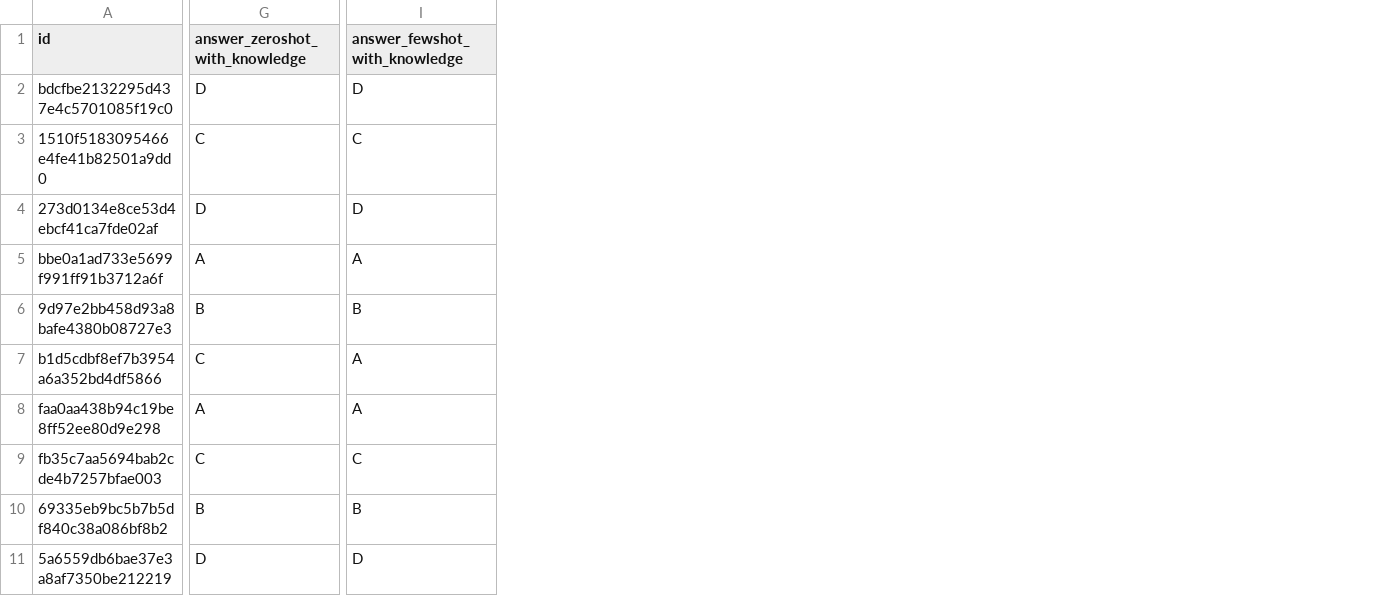
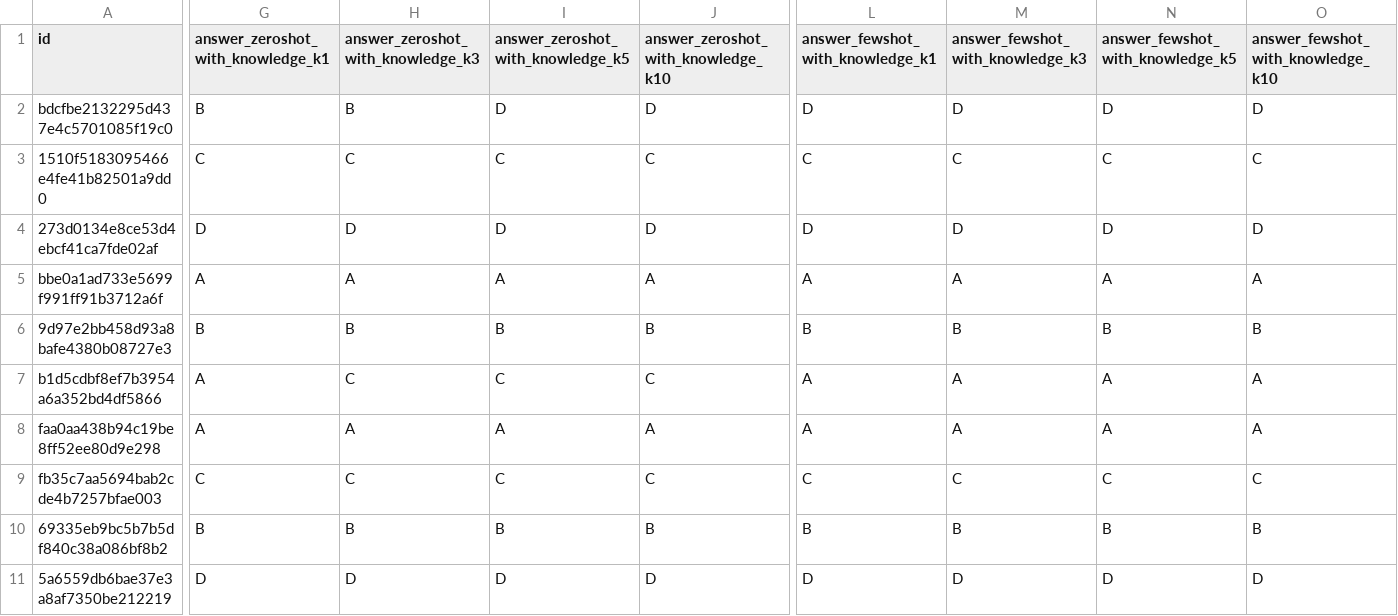
Before and after one commit to LeonardoFettucciari/Commonsense-Knowledge-Base-Concept-based, a TSV file: outputs/Llama-3.2-3B-Instruct.tsv, drawn as a sheet; only a part is shown, gaps mark what is left out; addresses are those after the commit; the diff names each change by its address in the sheet, - before the commit and + after, or states it on an @@ line.

```diff
--- a/outputs/Llama-3.2-3B-Instruct.tsv
+++ b/outputs/Llama-3.2-3B-Instruct.tsv
+column G, rows 1-11: answer_zeroshot_with_knowledge_k1 | B | C | D | A | B | A | A | C | B | D
+column H, rows 1-11: answer_zeroshot_with_knowledge_k3 | B | C | D | A | B | C | A | C | B | D
+column J, rows 1-11: answer_zeroshot_with_knowledge_k10 | D | C | D | A | B | C | A | C | B | D
+column M (answer_fewshot_with_knowledge_k3), rows 2-11: D | C | D | A | B | A | A | C | B | D
+column N (answer_fewshot_with_knowledge_k5), rows 2-11: D | C | D | A | B | A | A | C | B | D
+column O, rows 1-11: answer_fewshot_with_knowledge_k10 | D | C | D | A | B | A | A | C | B | D
-I1: answer_zeroshot_with_knowledge
+I1: answer_zeroshot_with_knowledge_k5
-L1: answer_fewshot_with_knowledge
+L1: answer_fewshot_with_knowledge_k1
```
Also changed, not shown: outputs/Llama-3.1-8B-Instruct.tsv, outputs/Qwen2.5-1.5B-Instruct.tsv, 7 other files.
